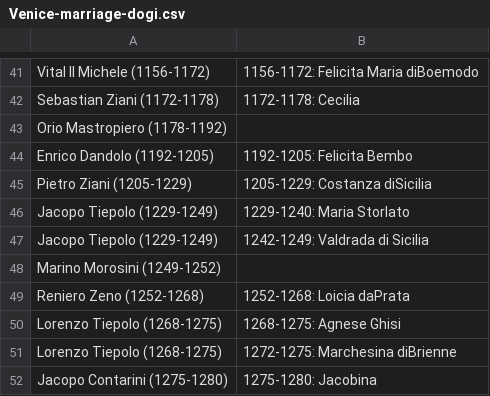
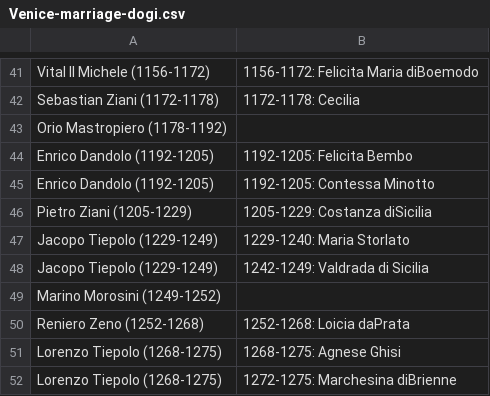
Before and after one commit to JJ/venice-patrician-social-network, a CSV file: resources/Venice-marriage-dogi.csv, drawn as a sheet; only a part is shown, gaps mark what is left out; the shorter side is filled out with more unchanged rows; the diff names each change by its address in the sheet, - before the commit and + after, or states it on an @@ line.

Commit message:
More corrections

```diff
--- a/resources/Venice-marriage-dogi.csv
+++ b/resources/Venice-marriage-dogi.csv
+row 45: Enrico Dandolo (1192-1205) | 1192-1205: Contessa Minotto
```
